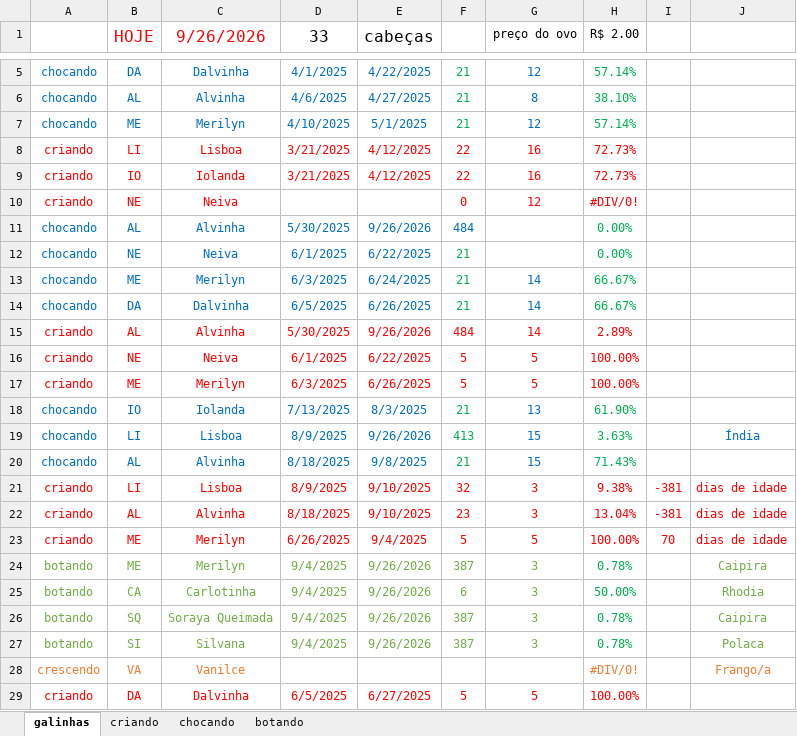
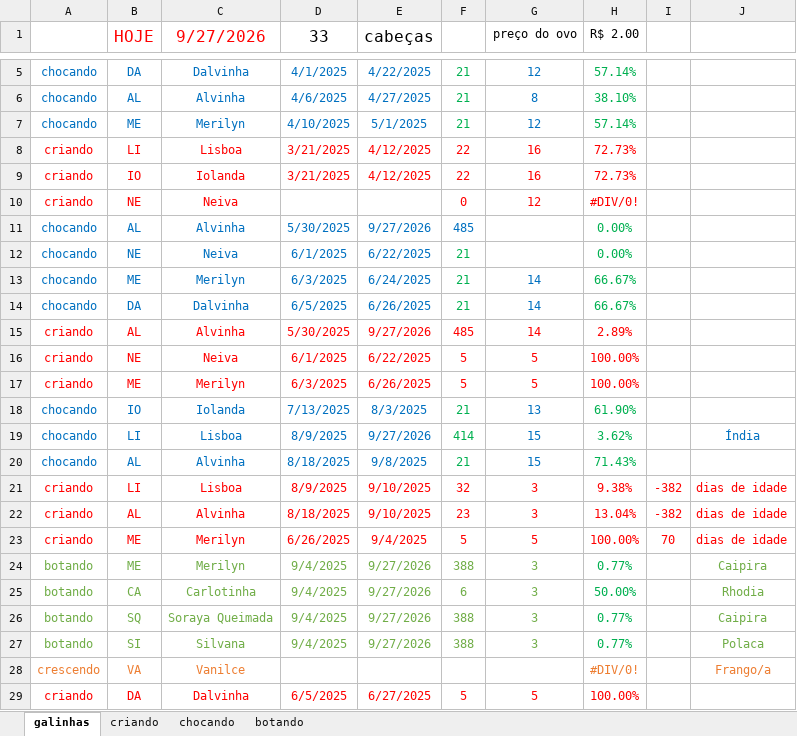
Before and after one commit to HumbertoEliaSoares01/BichosDeCasa, an Excel workbook: Galinhas/Galinhas 2026.xlsx, sheet galinhas, drawn as a sheet; only a part is shown, gaps mark what is left out; values as stored, in another font and other column widths than the file's, no borders; the diff covers the shown part only; the diff names each change by its address in the sheet, - before the commit and + after, or states it on an @@ line.

Commit message:
Update Galinhas 2026.xlsx

```diff
--- a/Galinhas/Galinhas 2026.xlsx (sheet galinhas)
+++ b/Galinhas/Galinhas 2026.xlsx (sheet galinhas)
-C1: 9/26/2026
+C1: 9/27/2026
-E11 (cabeças): 9/26/2026
+E11 (cabeças): 9/27/2026
-F11: 484
+F11: 485
-E15 (cabeças): 9/26/2026
+E15 (cabeças): 9/27/2026
-F15: 484
+F15: 485
-E19 (cabeças): 9/26/2026
+E19 (cabeças): 9/27/2026
-F19: 413
+F19: 414
-H19 (R$ 2.00): 3.63%
+H19 (R$ 2.00): 3.62%
-I21:I22: -381
+I21:I22: -382
-E24:E27 (cabeças): 9/26/2026
+E24:E27 (cabeças): 9/27/2026
-F24: 387
+F24: 388
-H24 (R$ 2.00): 0.78%
+H24 (R$ 2.00): 0.77%
-F26:F27: 387
+F26:F27: 388
-H26:H27 (R$ 2.00): 0.78%
+H26:H27 (R$ 2.00): 0.77%
```
Also changed, not shown: 19 edited cells elsewhere in this sheet, sheet criando, sheet chocando, sheet botando.
